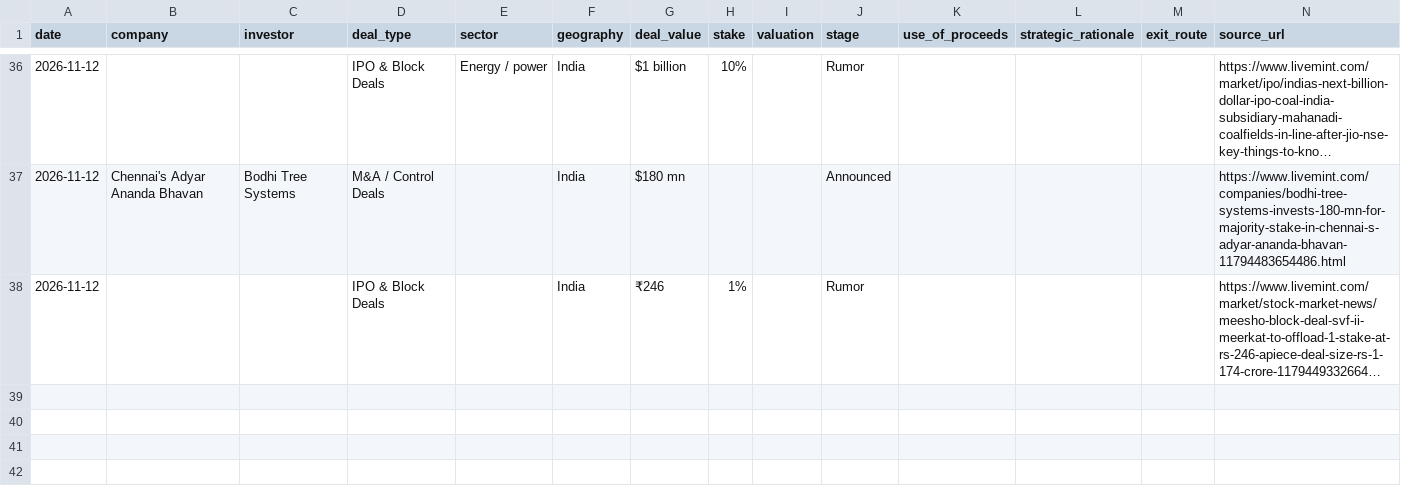
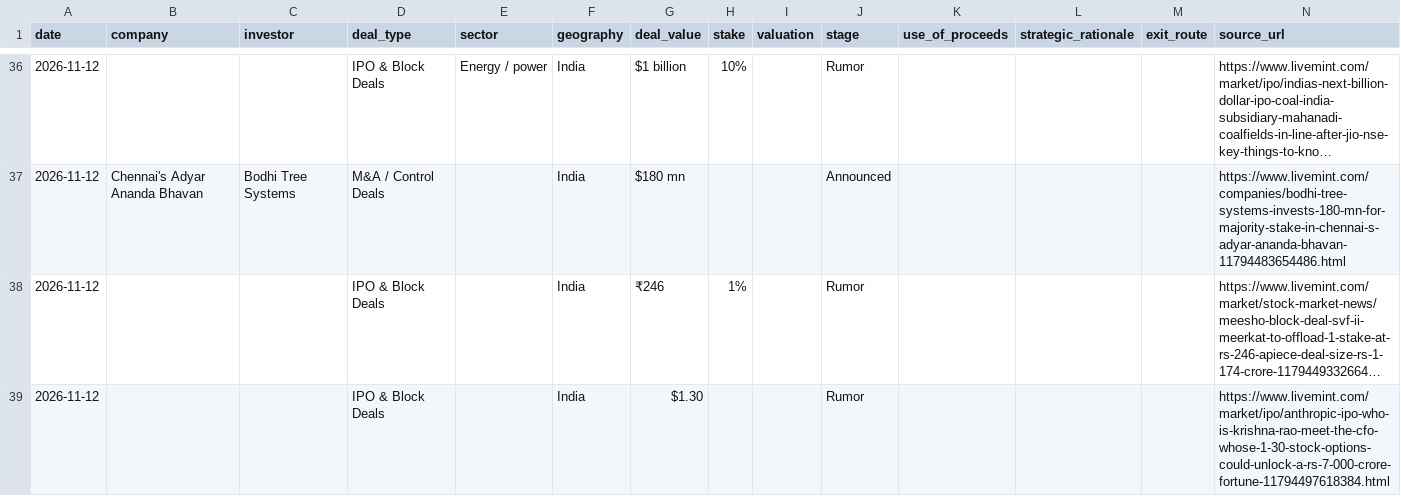
Before and after one commit to aarreev12342/morning-brief, a CSV file: data/pitchbook_style_deals.csv, drawn as a sheet; only a part is shown, gaps mark what is left out; long unchanged cells end in …; the diff names each change by its address in the sheet, - before the commit and + after, or states it on an @@ line.

```diff
--- a/data/pitchbook_style_deals.csv
+++ b/data/pitchbook_style_deals.csv
+row 39: 2026-11-12 |  |  | IPO & Block Deals |  | India | $1.30 |  |  | Rumor |  |  |  | https://www.livemint.com/market/ipo/anthropic-ipo-who-is-krishna-rao-meet-the-cfo-whose-1-30-stock-options-could-unlock-a-rs-7-000-crore-fortune-11794497618384.html
```
Also changed, not shown: data/deals.csv.
